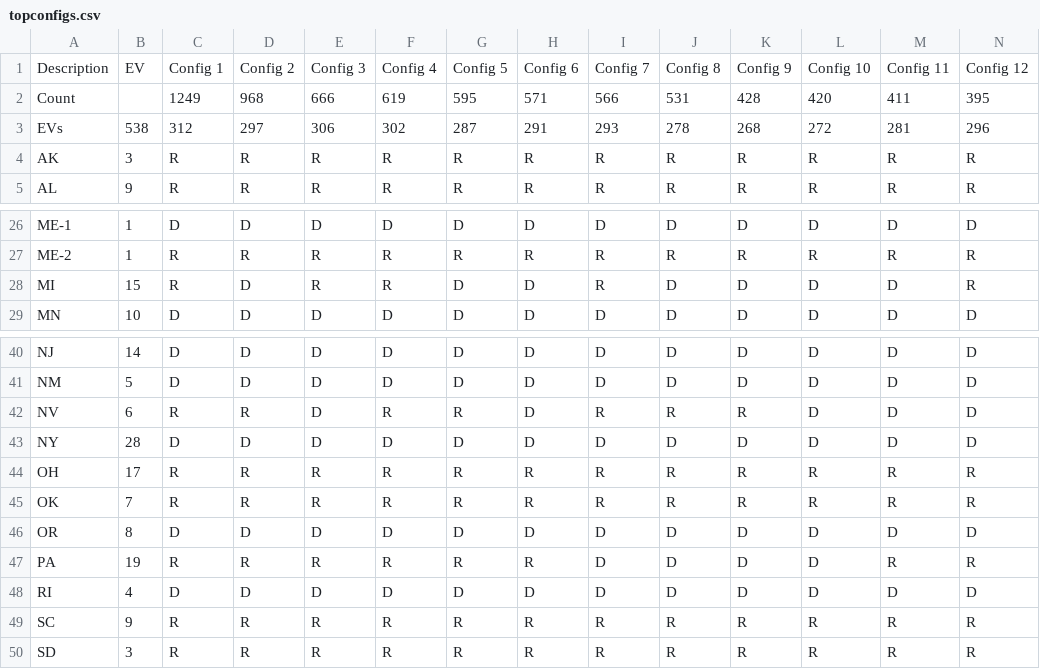
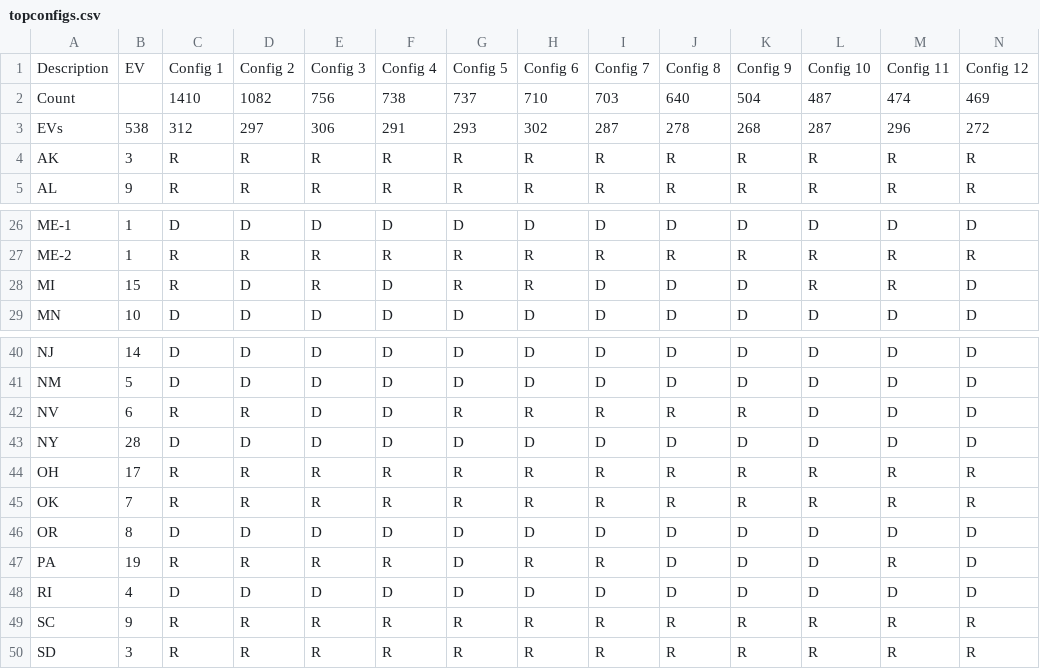
Before and after one commit to TheBreakdownPoint/Election-Prediction-2024, a CSV file: topconfigs.csv, drawn as a sheet; only a part is shown, gaps mark what is left out; the diff covers the shown part only.

```diff
--- a/topconfigs.csv
+++ b/topconfigs.csv
@@ -1,4 +1,4 @@
 Description,EV,Config 1,Config 2,Config 3,Config 4,Config 5,Config 6,Config 7,Config 8,Config 9,Config 10,Config 11,Config 12
-Count,,1249,968,666,619,595,571,566,531,428,420,411,395
-EVs,538,312,297,306,302,287,291,293,278,268,272,281,296
+Count,,1410,1082,756,738,737,710,703,640,504,487,474,469
+EVs,538,312,297,306,291,293,302,287,278,268,287,296,272
 AK,3,R,R,R,R,R,R,R,R,R,R,R,R
@@ -27,3 +27,3 @@ ME-1,1,D,D,D,D,D,D,D,D,D,D,D,D
 ME-2,1,R,R,R,R,R,R,R,R,R,R,R,R
-MI,15,R,D,R,R,D,D,R,D,D,D,D,R
+MI,15,R,D,R,D,R,R,D,D,D,R,R,D
 MN,10,D,D,D,D,D,D,D,D,D,D,D,D
@@ -41,3 +41,3 @@ NJ,14,D,D,D,D,D,D,D,D,D,D,D,D
 NM,5,D,D,D,D,D,D,D,D,D,D,D,D
-NV,6,R,R,D,R,R,D,R,R,R,D,D,D
+NV,6,R,R,D,D,R,R,R,R,R,D,D,D
 NY,28,D,D,D,D,D,D,D,D,D,D,D,D
@@ -46,3 +46,3 @@ OK,7,R,R,R,R,R,R,R,R,R,R,R,R
 OR,8,D,D,D,D,D,D,D,D,D,D,D,D
-PA,19,R,R,R,R,R,R,D,D,D,D,R,R
+PA,19,R,R,R,R,D,R,R,D,D,D,R,D
 RI,4,D,D,D,D,D,D,D,D,D,D,D,D
```
Also changed, not shown: 5 edited cells elsewhere in this file, electoralmap.csv, electoralmapnotossup.csv, 7 other files.
